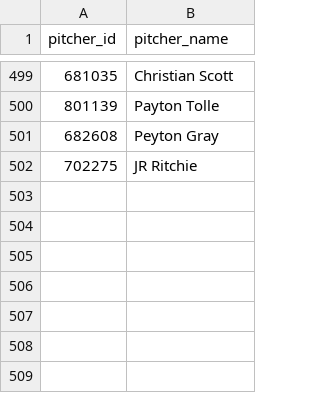
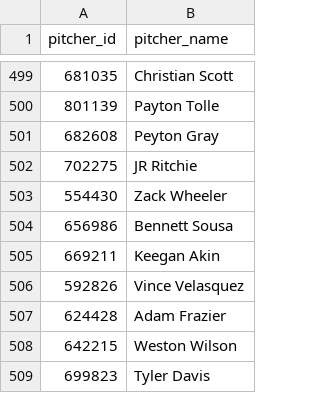
Before and after one commit to comcgovern/DeceptionPlus, a CSV file: cache/mlbam_name_cache.csv, drawn as a sheet; only a part is shown, gaps mark what is left out; the diff names each change by its address in the sheet, - before the commit and + after, or states it on an @@ line.

```diff
--- a/cache/mlbam_name_cache.csv
+++ b/cache/mlbam_name_cache.csv
+row 503: 554430 | Zack Wheeler
+row 504: 656986 | Bennett Sousa
+row 505: 669211 | Keegan Akin
+row 506: 592826 | Vince Velasquez
+row 507: 624428 | Adam Frazier
+row 508: 642215 | Weston Wilson
+row 509: 699823 | Tyler Davis
```
Also changed, not shown: 7 other files.
